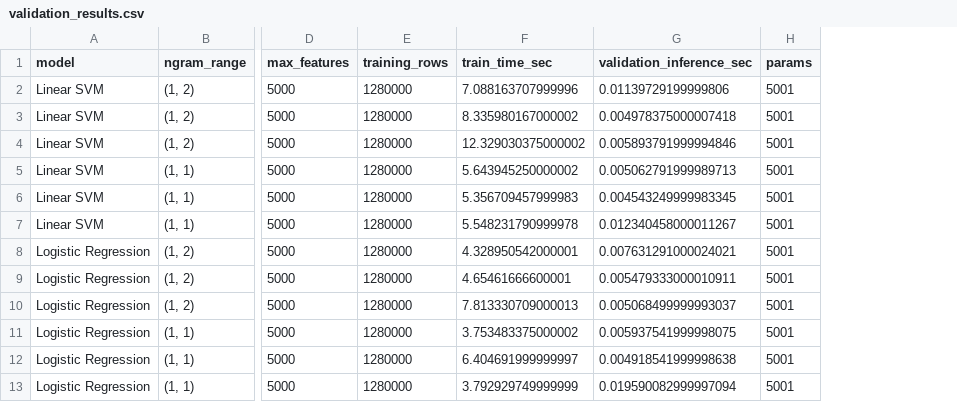
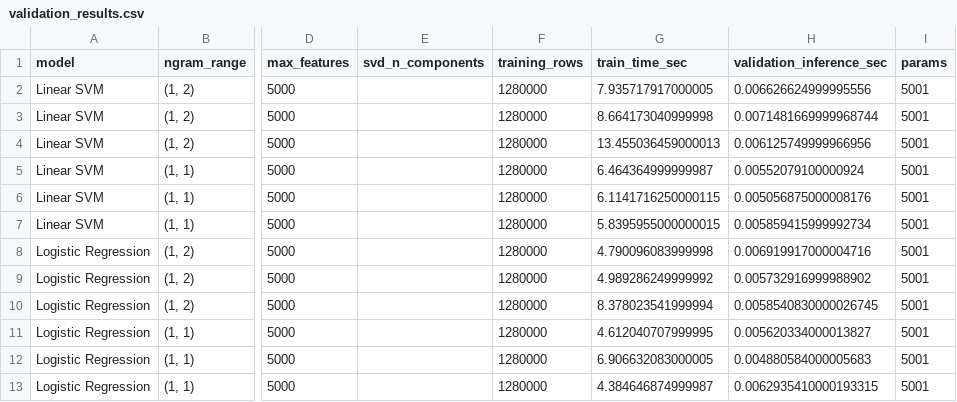
Before and after one commit to mcisaura/DA2-twitter-sentiment-analysis, a CSV file: outputs/validation_results.csv, drawn as a sheet; only a part is shown, gaps mark what is left out; addresses are those after the commit; the diff covers the shown part only; the diff names each change by its address in the sheet, - before the commit and + after, or states it on an @@ line.

```diff
--- a/outputs/validation_results.csv
+++ b/outputs/validation_results.csv
+column E (svd_n_components), empty
-G2 (train_time_sec): 7.088163707999996
+G2 (train_time_sec): 7.935717917000005
-H2 (validation_inference_sec): 0.01139729199999806
+H2 (validation_inference_sec): 0.006626624999995556
-G3 (train_time_sec): 8.335980167000002
+G3 (train_time_sec): 8.664173040999998
-H3 (validation_inference_sec): 0.004978375000007418
+H3 (validation_inference_sec): 0.0071481669999968744
-G4 (train_time_sec): 12.329030375000002
+G4 (train_time_sec): 13.455036459000013
-H4 (validation_inference_sec): 0.005893791999994846
+H4 (validation_inference_sec): 0.006125749999966956
-G5 (train_time_sec): 5.643945250000002
+G5 (train_time_sec): 6.464364999999987
-H5 (validation_inference_sec): 0.005062791999989713
+H5 (validation_inference_sec): 0.00552079100000924
-G6 (train_time_sec): 5.356709457999983
+G6 (train_time_sec): 6.1141716250000115
-H6 (validation_inference_sec): 0.004543249999983345
+H6 (validation_inference_sec): 0.005056875000008176
-G7 (train_time_sec): 5.548231790999978
+G7 (train_time_sec): 5.8395955000000015
-H7 (validation_inference_sec): 0.012340458000011267
+H7 (validation_inference_sec): 0.005859415999992734
-G8 (train_time_sec): 4.328950542000001
+G8 (train_time_sec): 4.790096083999998
-H8 (validation_inference_sec): 0.007631291000024021
+H8 (validation_inference_sec): 0.006919917000004716
-G9 (train_time_sec): 4.65461666600001
+G9 (train_time_sec): 4.989286249999992
-H9 (validation_inference_sec): 0.005479333000010911
+H9 (validation_inference_sec): 0.005732916999988902
-G10 (train_time_sec): 7.813330709000013
+G10 (train_time_sec): 8.378023541999994
-H10 (validation_inference_sec): 0.005068499999993037
+H10 (validation_inference_sec): 0.0058540830000026745
-G11 (train_time_sec): 3.753483375000002
+G11 (train_time_sec): 4.612040707999995
-H11 (validation_inference_sec): 0.005937541999998075
+H11 (validation_inference_sec): 0.005620334000013827
-G12 (train_time_sec): 6.404691999999997
+G12 (train_time_sec): 6.906632083000005
-H12 (validation_inference_sec): 0.004918541999998638
+H12 (validation_inference_sec): 0.004880584000005683
-G13 (train_time_sec): 3.792929749999999
+G13 (train_time_sec): 4.384646874999987
-H13 (validation_inference_sec): 0.019590082999997094
+H13 (validation_inference_sec): 0.0062935410000193315
```
Also changed, not shown: 42 edited cells elsewhere in this file, outputs/best_config_summary.csv, outputs/comparison_results.csv, 15 other files.
